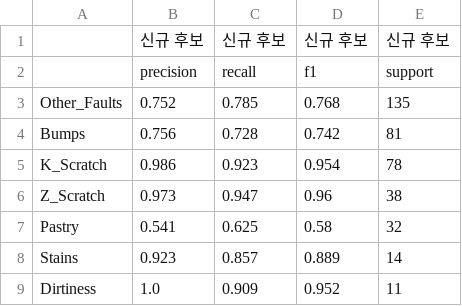
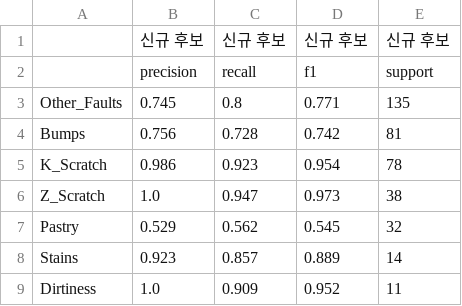
Before and after one commit to ehdwls1452/Teamproject01-steel-plate-fault-classification, a CSV file: results/ensemble/Taegyeom_ensemble_test_per_class.csv, drawn as a sheet.

```diff
--- a/results/ensemble/Taegyeom_ensemble_test_per_class.csv
+++ b/results/ensemble/Taegyeom_ensemble_test_per_class.csv
@@ -2,7 +2,7 @@
 ,precision,recall,f1,support
-Other_Faults,0.752,0.785,0.768,135
+Other_Faults,0.745,0.8,0.771,135
 Bumps,0.756,0.728,0.742,81
 K_Scratch,0.986,0.923,0.954,78
-Z_Scratch,0.973,0.947,0.96,38
-Pastry,0.541,0.625,0.58,32
+Z_Scratch,1.0,0.947,0.973,38
+Pastry,0.529,0.562,0.545,32
 Stains,0.923,0.857,0.889,14
```
Also changed, not shown: results/ensemble/Taegyeom_ensemble_candidate_comparison.csv, results/final/Taegyeom_final_test_comparison.csv, 17 other files.
